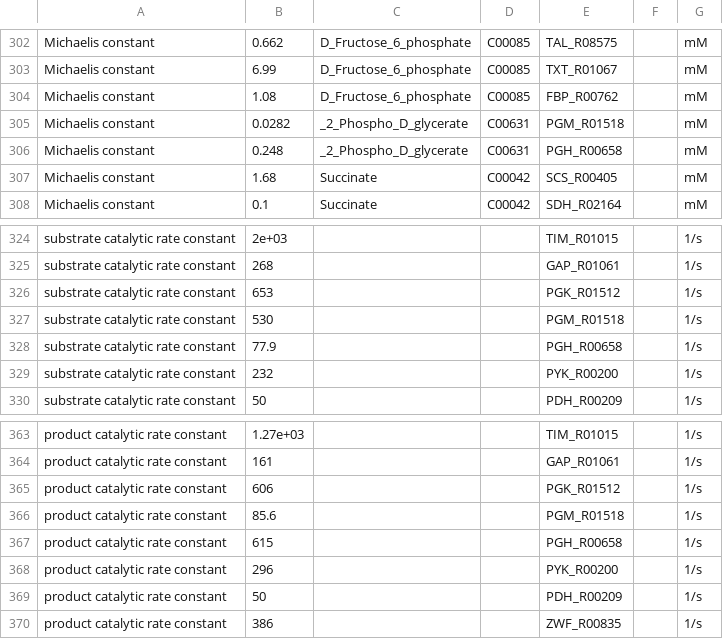
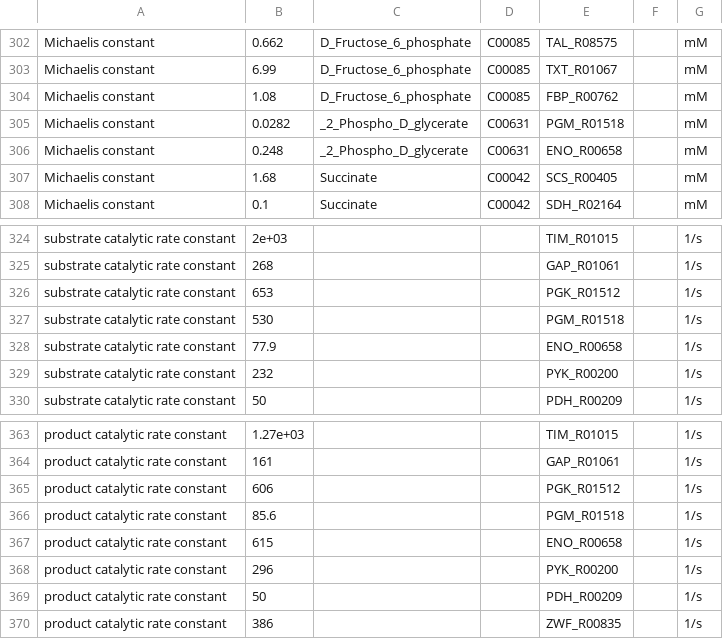
Before and after one commit to eladnoor/enzyme-cost-minimization, a CSV file: matlab/enzyme-cost-minimization/demo/results/ecm_result.csv_CMR_final.csv, drawn as a sheet; only a part is shown, gaps mark what is left out; the diff covers the shown part only.

```diff
--- a/matlab/enzyme-cost-minimization/demo/results/ecm_result.csv_CMR_final.csv
+++ b/matlab/enzyme-cost-minimization/demo/results/ecm_result.csv_CMR_final.csv
@@ -305,3 +305,3 @@ Michaelis constant	1.08	D_Fructose_6_phosphate	C00085	FBP_R00762		mM
 Michaelis constant	0.0282	_2_Phospho_D_glycerate	C00631	PGM_R01518		mM
-Michaelis constant	0.248	_2_Phospho_D_glycerate	C00631	PGH_R00658		mM
+Michaelis constant	0.248	_2_Phospho_D_glycerate	C00631	ENO_R00658		mM
 Michaelis constant	1.68	Succinate	C00042	SCS_R00405		mM
@@ -327,3 +327,3 @@ substrate catalytic rate constant	653			PGK_R01512		1/s
 substrate catalytic rate constant	530			PGM_R01518		1/s
-substrate catalytic rate constant	77.9			PGH_R00658		1/s
+substrate catalytic rate constant	77.9			ENO_R00658		1/s
 substrate catalytic rate constant	232			PYK_R00200		1/s
@@ -366,3 +366,3 @@ product catalytic rate constant	606			PGK_R01512		1/s
 product catalytic rate constant	85.6			PGM_R01518		1/s
-product catalytic rate constant	615			PGH_R00658		1/s
+product catalytic rate constant	615			ENO_R00658		1/s
 product catalytic rate constant	296			PYK_R00200		1/s
```
Also changed, not shown: 44 edited cells elsewhere in this file, matlab/enzyme-cost-minimization/demo/results/ecm_result.csv_Predictions.csv, matlab/enzyme-cost-minimization/demo/results/quantity_data.csv, 3 other files.
